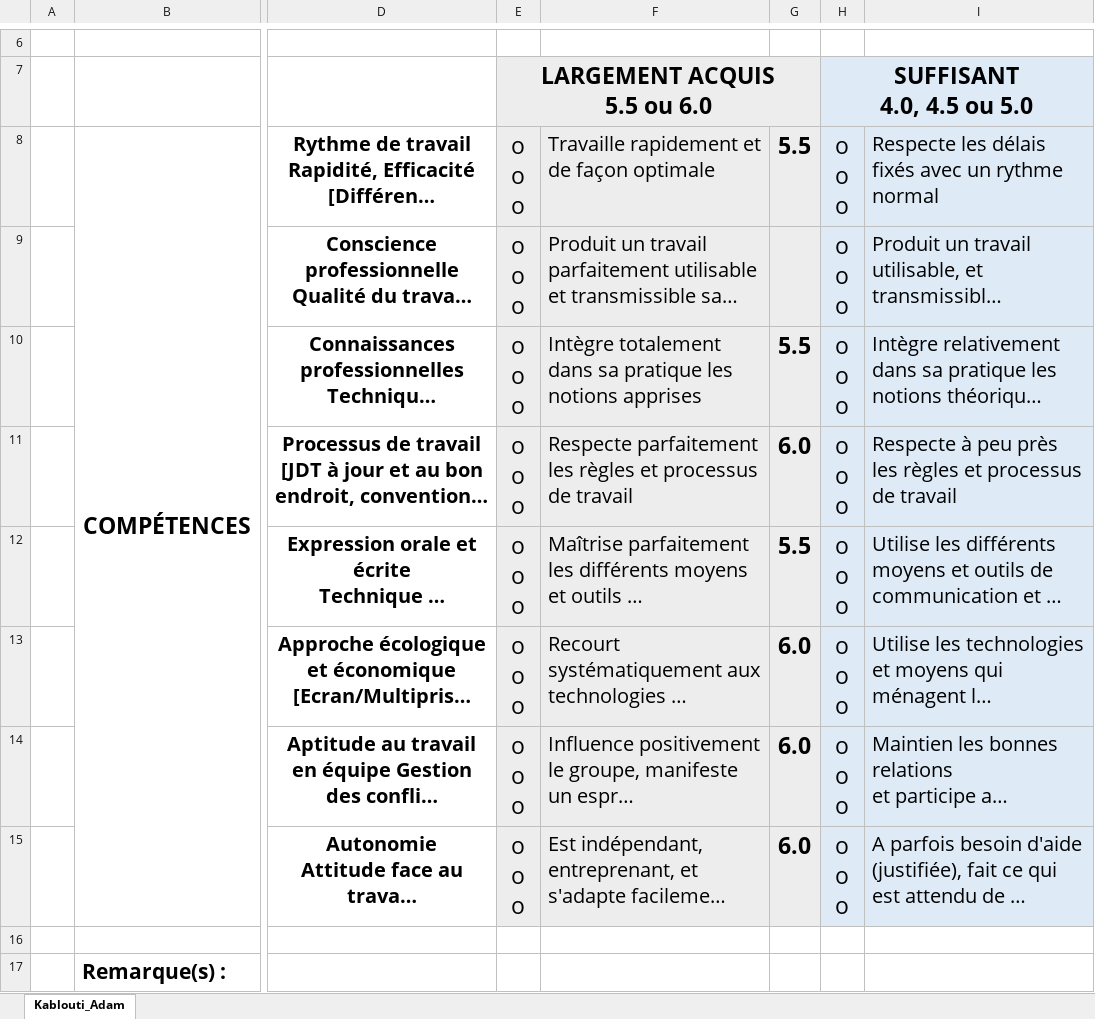
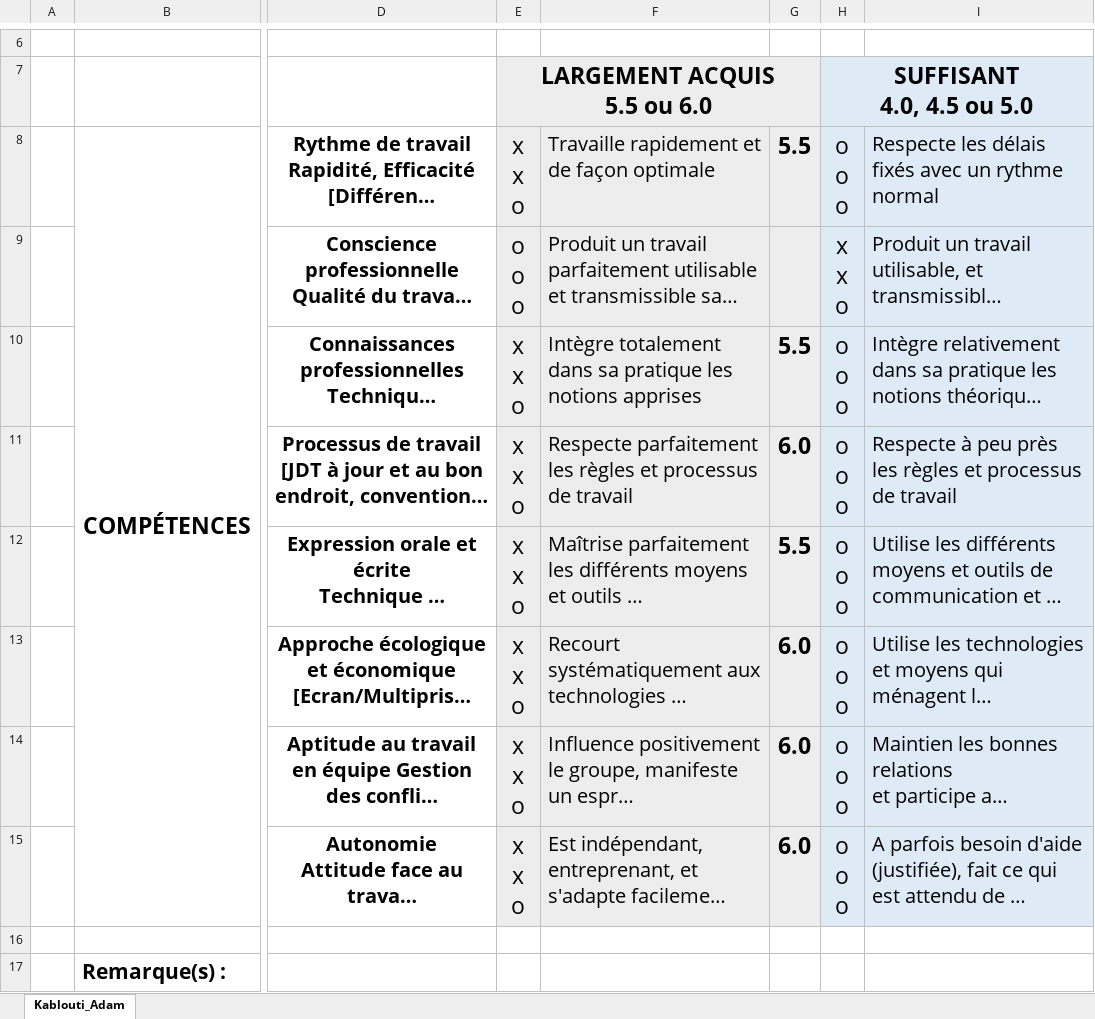
Before and after one commit to KabloutiAdam/SpaceInvader, an Excel workbook: Fichiers/AutoEval_Kablouti_Adam.xlsx, sheet Kablouti_Adam, drawn as a sheet; only a part is shown, gaps mark what is left out; long unchanged cells end in …; values as stored, in another font and other column widths than the file's, no borders; charts and pictures and conditional formats not drawn; ↵ is a line break in a cell; the diff names each change by its address in the sheet, - before the commit and + after, or states it on an @@ line.

Commit message:
Modify Auto-evaluation

```diff
--- a/Fichiers/AutoEval_Kablouti_Adam.xlsx (sheet Kablouti_Adam)
+++ b/Fichiers/AutoEval_Kablouti_Adam.xlsx (sheet Kablouti_Adam)
-E8: o ↵ o ↵ o
+E8: x ↵ x ↵ o
-H9: o ↵ o ↵ o
+H9: x ↵ x ↵ o
-E10:E15: o ↵ o ↵ o
+E10:E15: x ↵ x ↵ o
```
Also changed, not shown: 1 other file.
